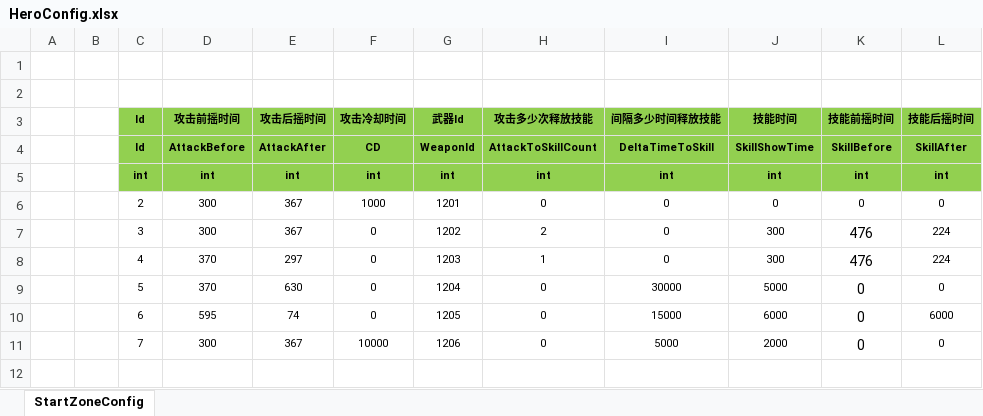
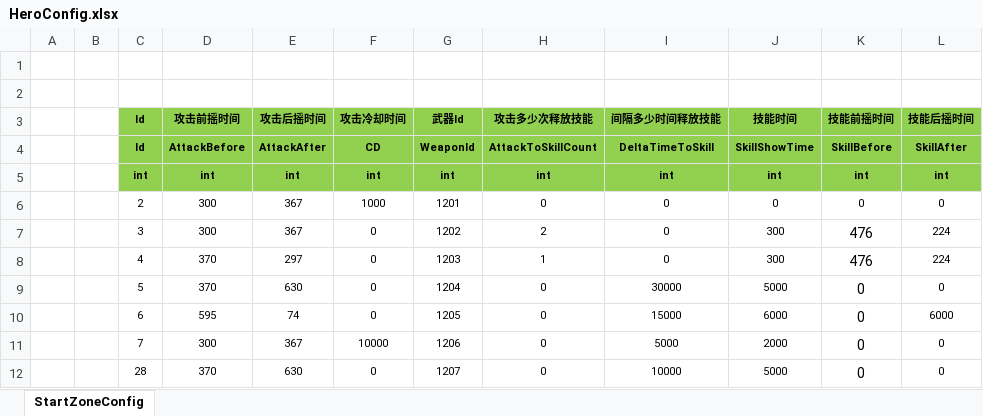
Before and after one commit to RushBitch/ET-EUI, an Excel workbook: Excel/HeroConfig.xlsx, sheet StartZoneConfig, drawn as a sheet; values as stored, in another font and other column widths than the file's, no borders; the diff names each change by its address in the sheet, - before the commit and + after, or states it on an @@ line.

```diff
--- a/Excel/HeroConfig.xlsx (sheet StartZoneConfig)
+++ b/Excel/HeroConfig.xlsx (sheet StartZoneConfig)
+row 12:  |  | 28 | 370 | 630 | 0 | 1207 | 0 | 10000 | 5000 | 0 | 0
```
Also changed, not shown: Excel/UnitConfig.xlsx, 34 other files.
